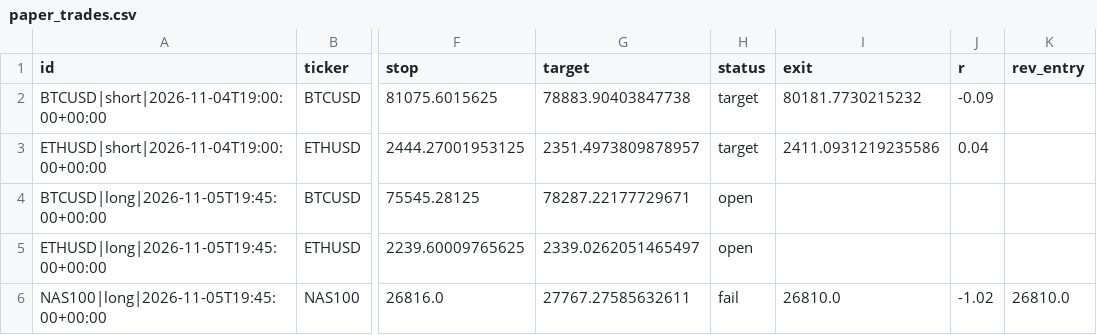
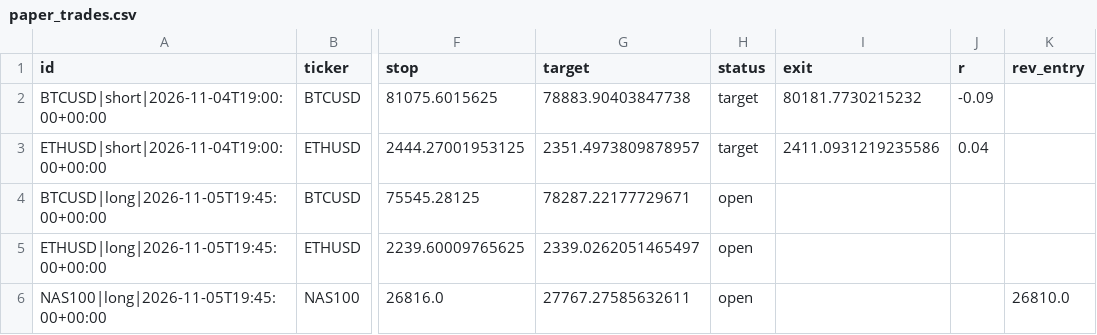
Before and after one commit to pkgfinance2022/rsi-scanner, a CSV file: paper_trades.csv, drawn as a sheet; only a part is shown, gaps mark what is left out; the diff names each change by its address in the sheet, - before the commit and + after, or states it on an @@ line.

```diff
--- a/paper_trades.csv
+++ b/paper_trades.csv
-H6 (status): fail
+H6 (status): open
-I6 (exit): 26810.0
+I6 (exit): (empty)
-J6 (r): -1.02
+J6 (r): (empty)
```
Also changed, not shown: 1 other file.
